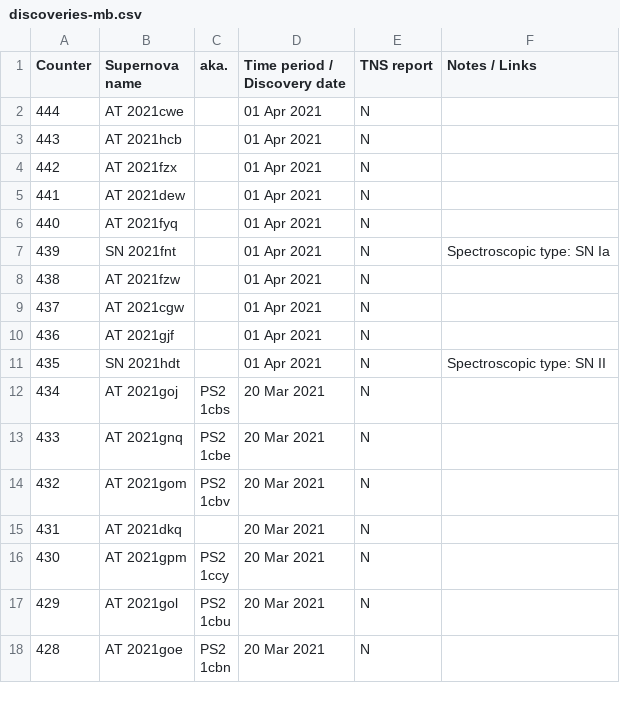
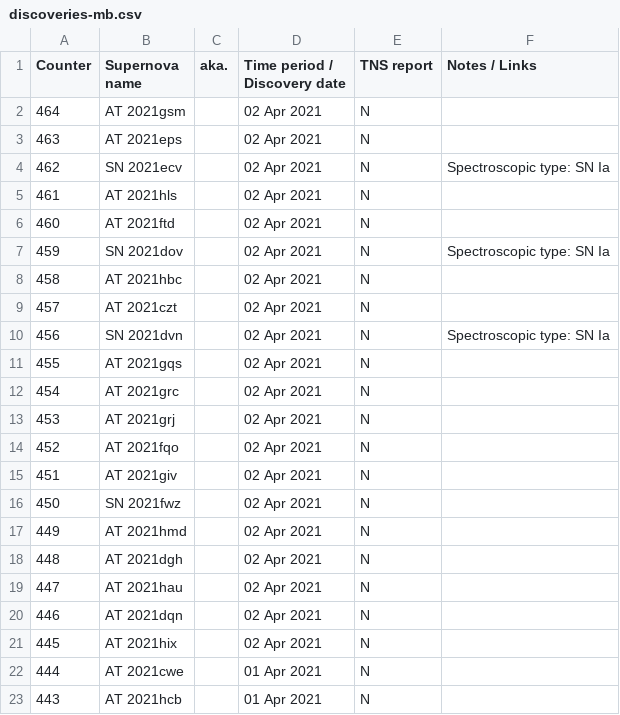
Before and after one commit to mbiesiad/supernovas-biesiada, a CSV file: table/discoveries-mb.csv, drawn as a sheet; only a part is shown; the shorter side is filled out with more unchanged rows; the diff names each change by its address in the sheet, - before the commit and + after, or states it on an @@ line.

Commit message:
Update discoveries-mb.csv
Updates for 2021-4-2

```diff
--- a/table/discoveries-mb.csv
+++ b/table/discoveries-mb.csv
+row 2: 464 | AT 2021gsm |  | 02 Apr 2021 | N
+row 3: 463 | AT 2021eps |  | 02 Apr 2021 | N
+row 4: 462 | SN 2021ecv |  | 02 Apr 2021 | N | Spectroscopic type: SN Ia
+row 5: 461 | AT 2021hls |  | 02 Apr 2021 | N
+row 6: 460 | AT 2021ftd |  | 02 Apr 2021 | N
+row 7: 459 | SN 2021dov |  | 02 Apr 2021 | N | Spectroscopic type: SN Ia
+row 8: 458 | AT 2021hbc |  | 02 Apr 2021 | N
+row 9: 457 | AT 2021czt |  | 02 Apr 2021 | N
+row 10: 456 | SN 2021dvn |  | 02 Apr 2021 | N | Spectroscopic type: SN Ia
+row 11: 455 | AT 2021gqs |  | 02 Apr 2021 | N
+row 12: 454 | AT 2021grc |  | 02 Apr 2021 | N
+row 13: 453 | AT 2021grj |  | 02 Apr 2021 | N
+row 14: 452 | AT 2021fqo |  | 02 Apr 2021 | N
+row 15: 451 | AT 2021giv |  | 02 Apr 2021 | N
+row 16: 450 | SN 2021fwz |  | 02 Apr 2021 | N
+row 17: 449 | AT 2021hmd |  | 02 Apr 2021 | N
+row 18: 448 | AT 2021dgh |  | 02 Apr 2021 | N
+row 19: 447 | AT 2021hau |  | 02 Apr 2021 | N
+row 20: 446 | AT 2021dqn |  | 02 Apr 2021 | N
+row 21: 445 | AT 2021hix |  | 02 Apr 2021 | N
```
